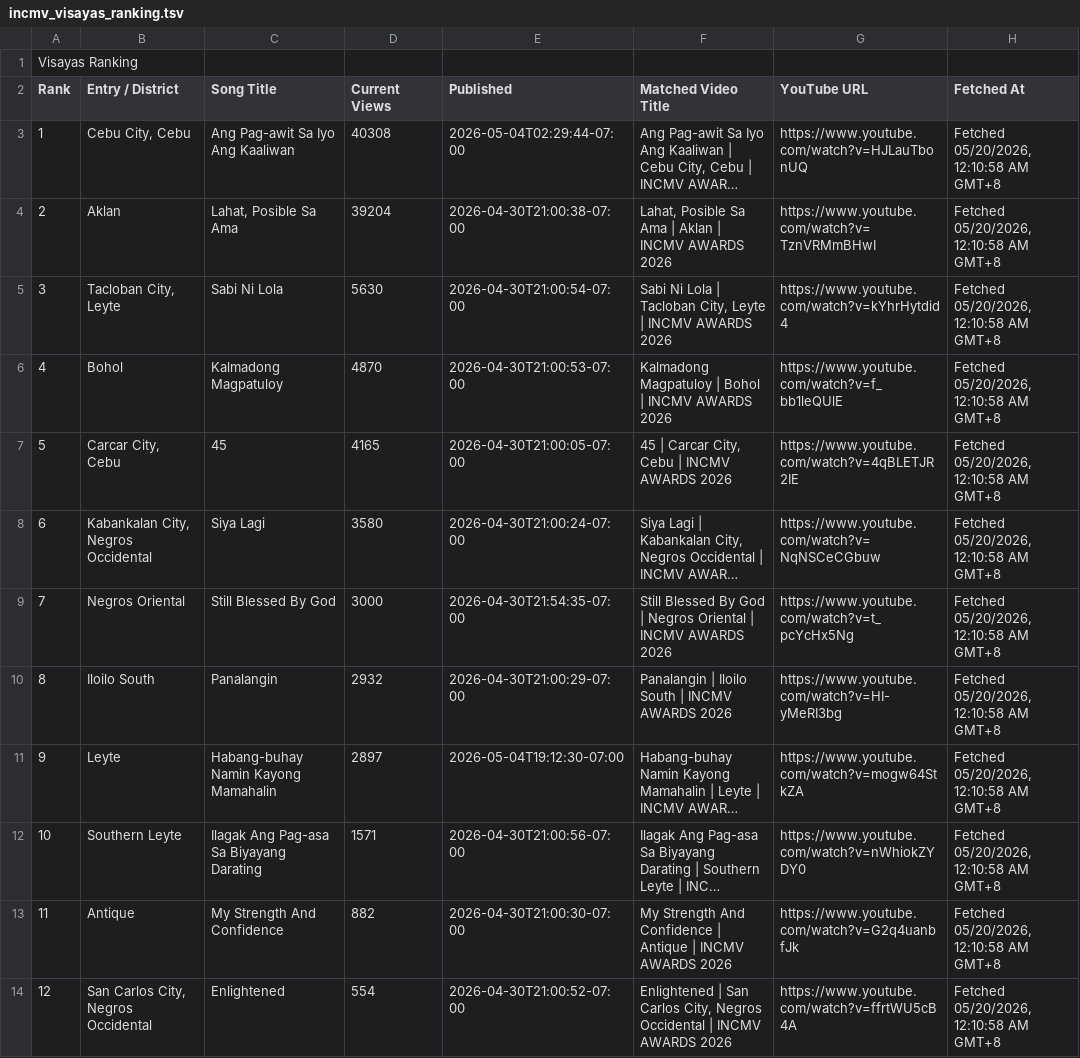
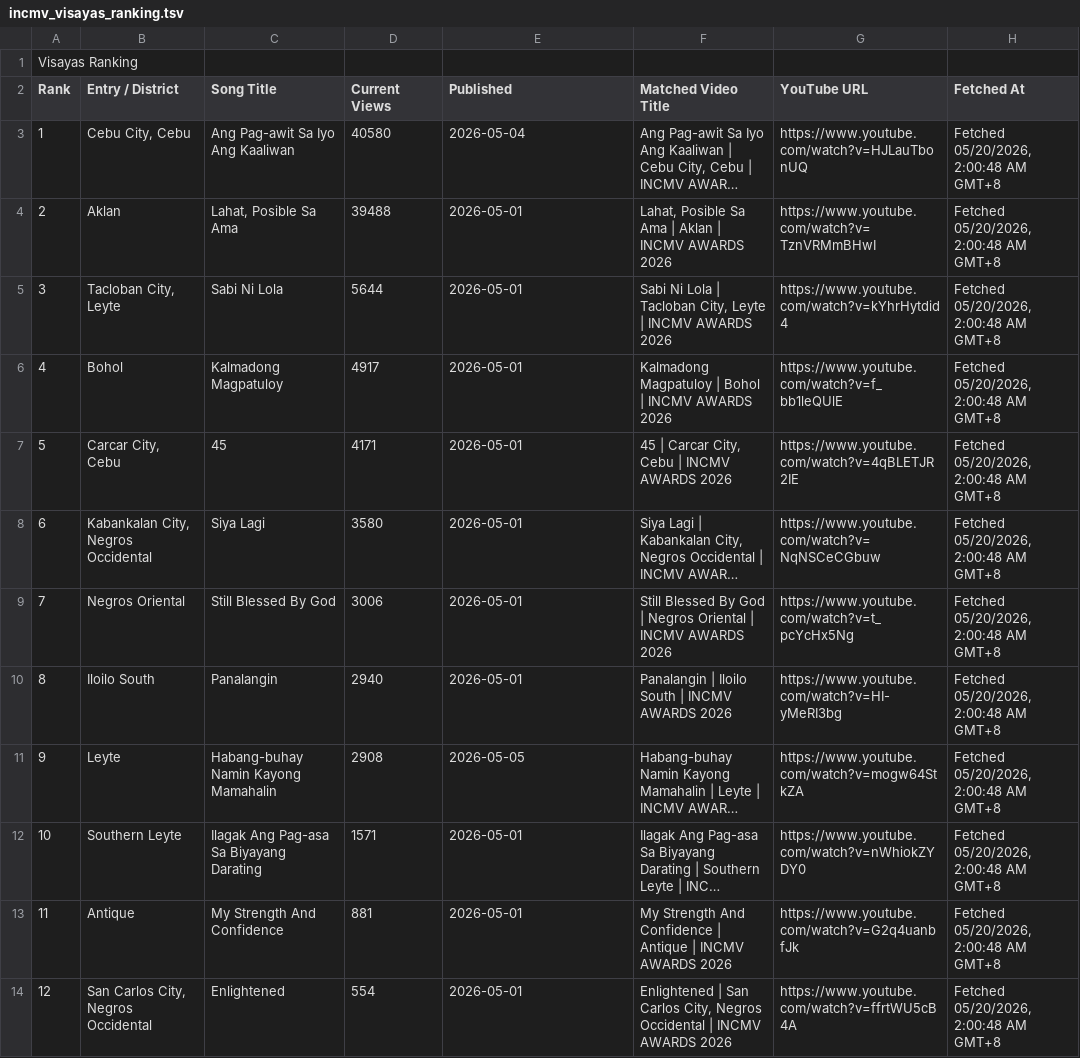
Before and after one commit to Yanchiee/incmv-live-dashboard, a TSV file: data/incmv_visayas_ranking.tsv, drawn as a sheet; long unchanged cells end in …; the diff names each change by its address in the sheet, - before the commit and + after, or states it on an @@ line.

```diff
--- a/data/incmv_visayas_ranking.tsv
+++ b/data/incmv_visayas_ranking.tsv
-D3 (Current Views): 40308
+D3 (Current Views): 40580
-E3 (Published): 2026-05-04T02:29:44-07:00
+E3 (Published): 2026-05-04
-H3:H14 (Fetched At): Fetched 05/20/2026, 12:10:58 AM GMT+8
+H3:H14 (Fetched At): Fetched 05/20/2026, 2:00:48 AM GMT+8
-D4 (Current Views): 39204
+D4 (Current Views): 39488
-E4 (Published): 2026-04-30T21:00:38-07:00
+E4 (Published): 2026-05-01
-D5 (Current Views): 5630
+D5 (Current Views): 5644
-E5 (Published): 2026-04-30T21:00:54-07:00
+E5 (Published): 2026-05-01
-D6 (Current Views): 4870
+D6 (Current Views): 4917
-E6 (Published): 2026-04-30T21:00:53-07:00
+E6 (Published): 2026-05-01
-D7 (Current Views): 4165
+D7 (Current Views): 4171
-E7 (Published): 2026-04-30T21:00:05-07:00
+E7 (Published): 2026-05-01
-E8 (Published): 2026-04-30T21:00:24-07:00
+E8 (Published): 2026-05-01
-D9 (Current Views): 3000
+D9 (Current Views): 3006
-E9 (Published): 2026-04-30T21:54:35-07:00
+E9 (Published): 2026-05-01
-D10 (Current Views): 2932
+D10 (Current Views): 2940
-E10 (Published): 2026-04-30T21:00:29-07:00
+E10 (Published): 2026-05-01
-D11 (Current Views): 2897
+D11 (Current Views): 2908
-E11 (Published): 2026-05-04T19:12:30-07:00
+E11 (Published): 2026-05-05
-E12 (Published): 2026-04-30T21:00:56-07:00
+E12 (Published): 2026-05-01
-D13 (Current Views): 882
+D13 (Current Views): 881
-E13 (Published): 2026-04-30T21:00:30-07:00
+E13 (Published): 2026-05-01
-E14 (Published): 2026-04-30T21:00:52-07:00
+E14 (Published): 2026-05-01
```
Also changed, not shown: data/incmv_abroad_ranking.tsv, data/incmv_global_ranking.tsv, 10 other files.
